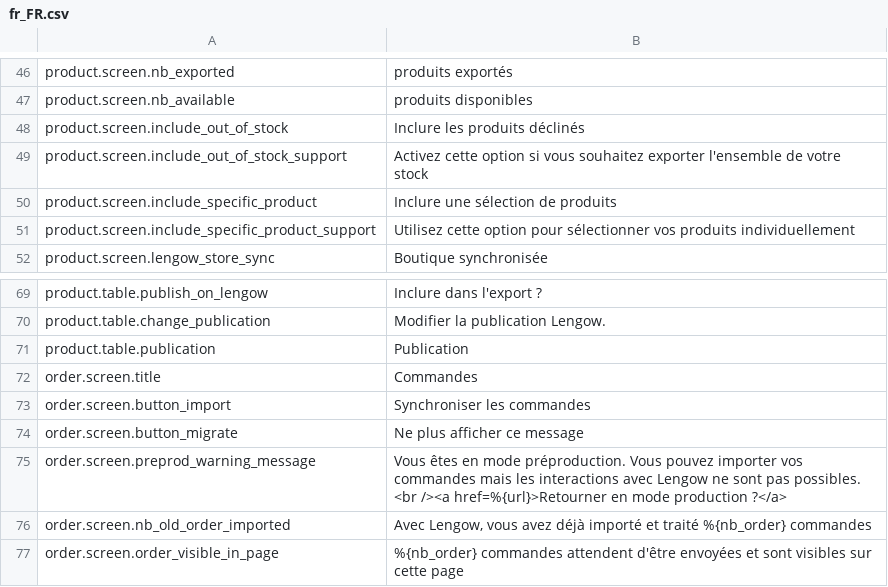
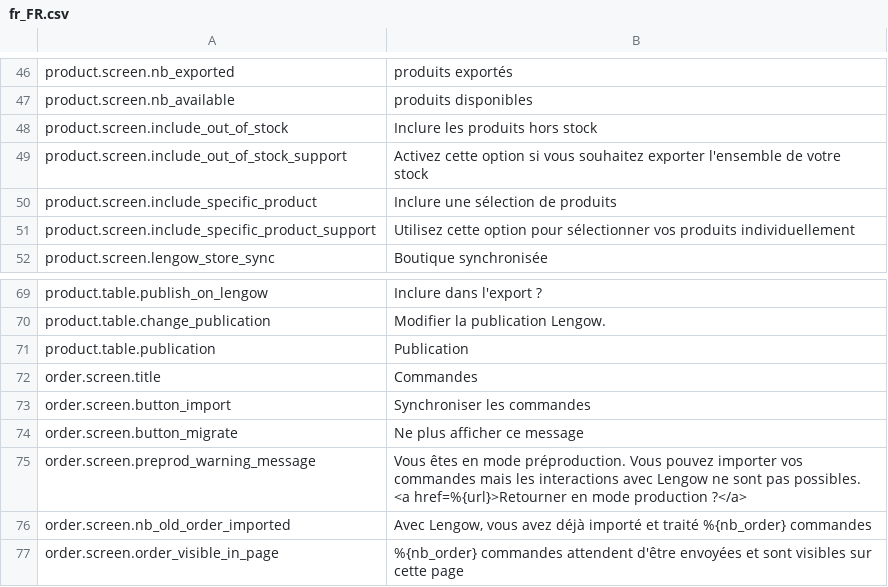
Before and after one commit to lengow/plugin-magento, a CSV file: app/code/community/Lengow/Connector/locale/fr_FR.csv, drawn as a sheet; only a part is shown, gaps mark what is left out.

```diff
--- a/app/code/community/Lengow/Connector/locale/fr_FR.csv
+++ b/app/code/community/Lengow/Connector/locale/fr_FR.csv
@@ -47,3 +47,3 @@ product.screen.nb_exported|produits exportés
 product.screen.nb_available|produits disponibles
-product.screen.include_out_of_stock|Inclure les produits déclinés
+product.screen.include_out_of_stock|Inclure les produits hors stock
 product.screen.include_out_of_stock_support|Activez cette option si vous souhaitez exporter l'ensemble de votre stock
@@ -74,3 +74,3 @@ order.screen.button_import|Synchroniser les commandes
 order.screen.button_migrate|Ne plus afficher ce message
-order.screen.preprod_warning_message|Vous êtes en mode préproduction. Vous pouvez importer vos commandes mais les interactions avec Lengow ne sont pas possibles. <br /><a href=%{url}>Retourner en mode production ?</a>
+order.screen.preprod_warning_message|Vous êtes en mode préproduction. Vous pouvez importer vos commandes mais les interactions avec Lengow ne sont pas possibles. <a href=%{url}>Retourner en mode production ?</a>
 order.screen.nb_old_order_imported|Avec Lengow, vous avez déjà importé et traité %{nb_order} commandes
```
Also changed, not shown: app/code/community/Lengow/Connector/etc/checkmd5.csv, 5 other files.
